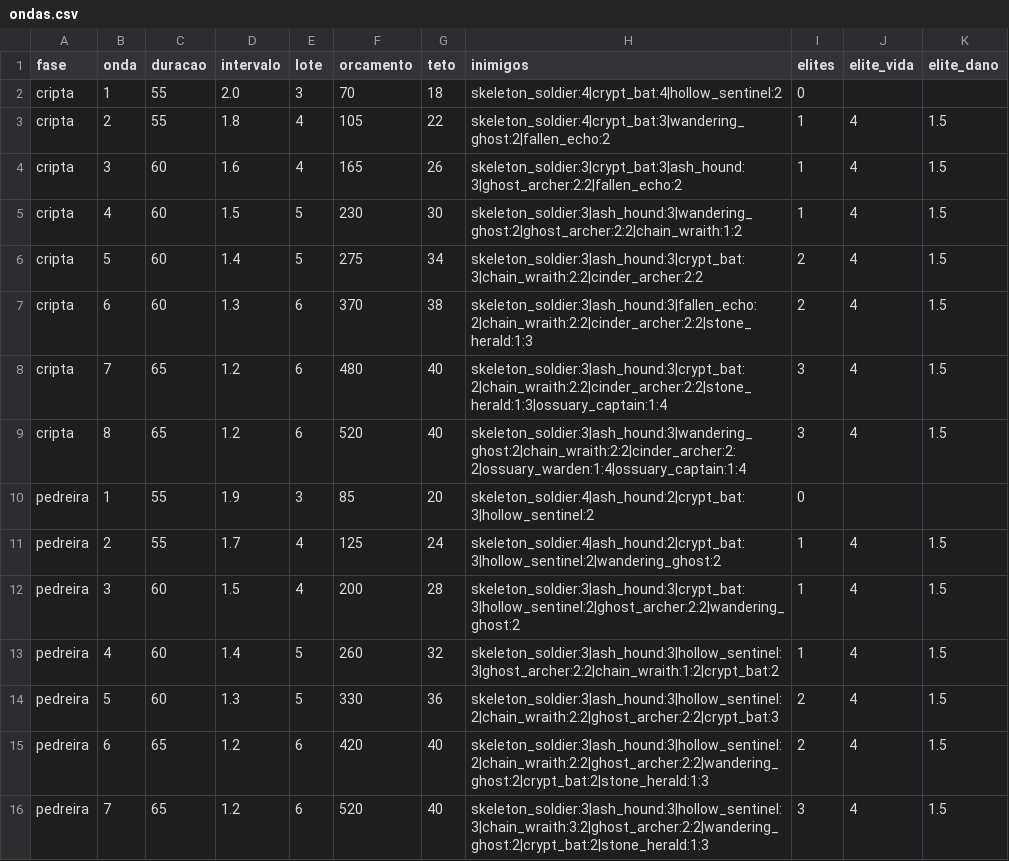
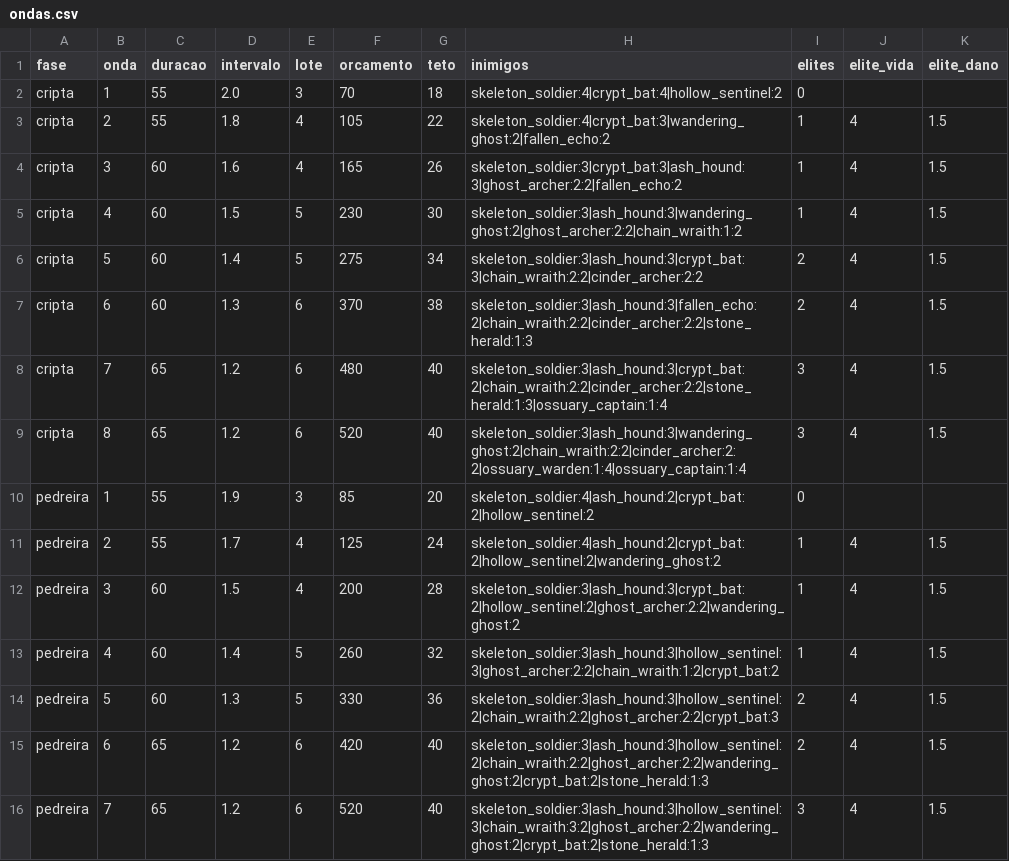
Before and after one commit to Willvinicius2/echoes-of-the-shatter, a CSV file: godot/data2d/ondas.csv, drawn as a sheet.

```diff
--- a/godot/data2d/ondas.csv
+++ b/godot/data2d/ondas.csv
@@ -9,5 +9,5 @@ cripta,7,65,1.2,6,480,40,skeleton_soldier:3|ash_hound:3|crypt_bat:2|chain_wraith
 cripta,8,65,1.2,6,520,40,skeleton_soldier:3|ash_hound:3|wandering_ghost:2|chain_wraith:2:2|cinder_archer:2:2|ossuary_warden:1:4|ossuary_captain:1:4,3,4,1.5
-pedreira,1,55,1.9,3,85,20,skeleton_soldier:4|ash_hound:2|crypt_bat:3|hollow_sentinel:2,0,,
-pedreira,2,55,1.7,4,125,24,skeleton_soldier:4|ash_hound:2|crypt_bat:3|hollow_sentinel:2|wandering_ghost:2,1,4,1.5
-pedreira,3,60,1.5,4,200,28,skeleton_soldier:3|ash_hound:3|crypt_bat:3|hollow_sentinel:2|ghost_archer:2:2|wandering_ghost:2,1,4,1.5
+pedreira,1,55,1.9,3,85,20,skeleton_soldier:4|ash_hound:2|crypt_bat:2|hollow_sentinel:2,0,,
+pedreira,2,55,1.7,4,125,24,skeleton_soldier:4|ash_hound:2|crypt_bat:2|hollow_sentinel:2|wandering_ghost:2,1,4,1.5
+pedreira,3,60,1.5,4,200,28,skeleton_soldier:3|ash_hound:3|crypt_bat:2|hollow_sentinel:2|ghost_archer:2:2|wandering_ghost:2,1,4,1.5
 pedreira,4,60,1.4,5,260,32,skeleton_soldier:3|ash_hound:3|hollow_sentinel:3|ghost_archer:2:2|chain_wraith:1:2|crypt_bat:2,1,4,1.5
```
Also changed, not shown: godot/data2d/curva_horda.csv, godot/data2d/enemies.csv, 5 other files.
